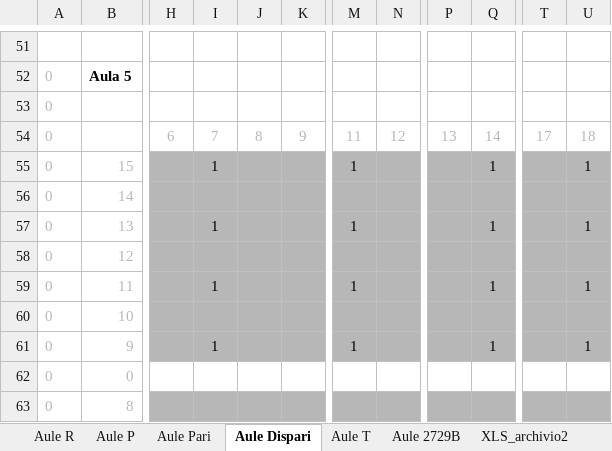
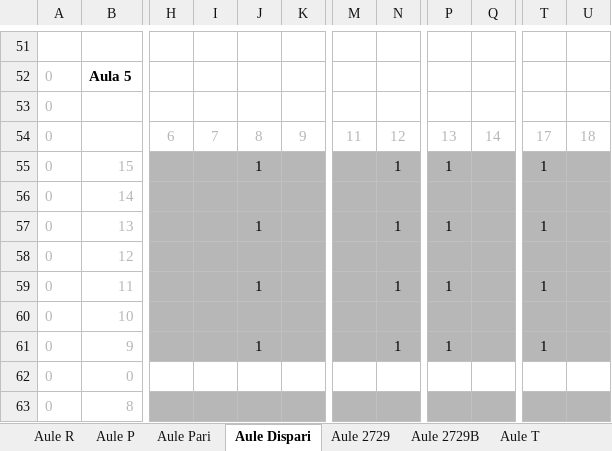
Before and after one commit to dbdmg/exam-positioner, an Excel workbook: Aule esami Polito, disposizione posti.xlsx, sheet Aule Dispari, drawn as a sheet; only a part is shown, gaps mark what is left out; values as stored, in another font and other column widths than the file's, no borders; the diff covers the shown part only; the diff names each change by its address in the sheet, - before the commit and + after, or states it on an @@ line.

```diff
--- a/Aule esami Polito, disposizione posti.xlsx (sheet Aule Dispari)
+++ b/Aule esami Polito, disposizione posti.xlsx (sheet Aule Dispari)
+sheet tab: Aule 2729
@@ sheet tab order changed: Aule R | Aule P | Aule Pari | Aule Dispari | Aule 2729 | Aule 2729B | Aule T @@
-I55: 1
+I55: (empty)
-J55: (empty)
+J55: 1
-M55: 1
+M55: (empty)
-N55: (empty)
+N55: 1
-P55: (empty)
+P55: 1
-Q55: 1
+Q55: (empty)
-T55: (empty)
+T55: 1
-U55: 1
+U55: (empty)
-I57: 1
+I57: (empty)
-J57: (empty)
+J57: 1
-M57: 1
+M57: (empty)
-N57: (empty)
+N57: 1
-P57: (empty)
+P57: 1
-Q57: 1
+Q57: (empty)
-T57: (empty)
+T57: 1
-U57: 1
+U57: (empty)
-I59: 1
+I59: (empty)
-J59: (empty)
+J59: 1
-M59: 1
+M59: (empty)
-N59: (empty)
+N59: 1
-P59: (empty)
+P59: 1
-Q59: 1
+Q59: (empty)
-T59: (empty)
+T59: 1
-U59: 1
+U59: (empty)
-I61: 1
+I61: (empty)
-J61: (empty)
+J61: 1
-M61: 1
+M61: (empty)
-N61: (empty)
+N61: 1
-P61: (empty)
+P61: 1
-Q61: 1
+Q61: (empty)
-T61: (empty)
+T61: 1
-U61: 1
+U61: (empty)
```
Also changed, not shown: 32 edited cells elsewhere in this sheet, sheet Aule Pari, 2 other files.
